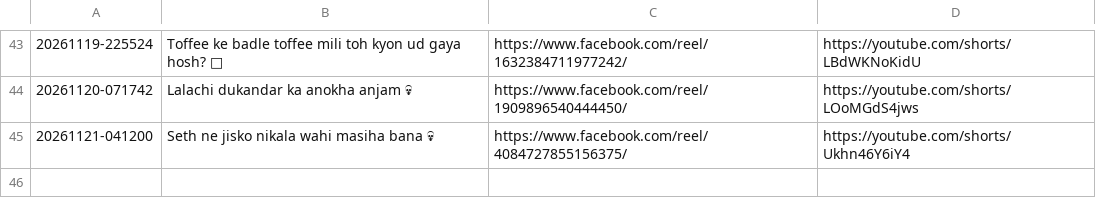
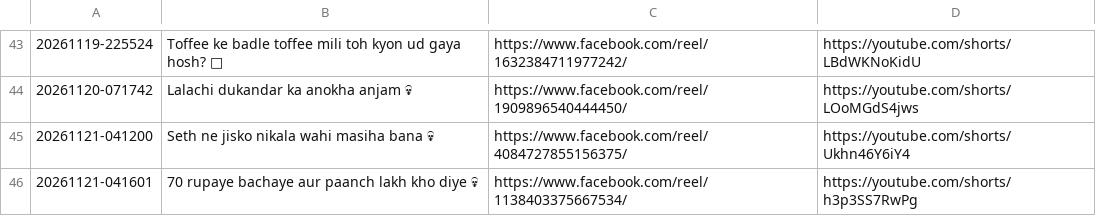
Before and after one commit to storywala108-cmd/zindagi-ka-sach-reels, a CSV file: logs/posts.csv, drawn as a sheet; only a part is shown, gaps mark what is left out; the diff names each change by its address in the sheet, - before the commit and + after, or states it on an @@ line.

Commit message:
reel state 150

```diff
--- a/logs/posts.csv
+++ b/logs/posts.csv
+row 46: 20261121-041601 | 70 rupaye bachaye aur paanch lakh kho diye 💀 | https://www.facebook.com/reel/1138403375667534/ | https://youtube.com/shorts/h3p3SS7RwPg
```
